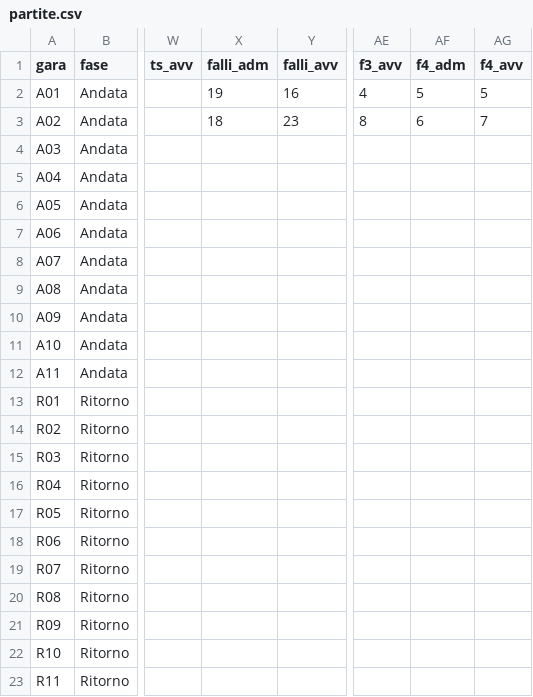
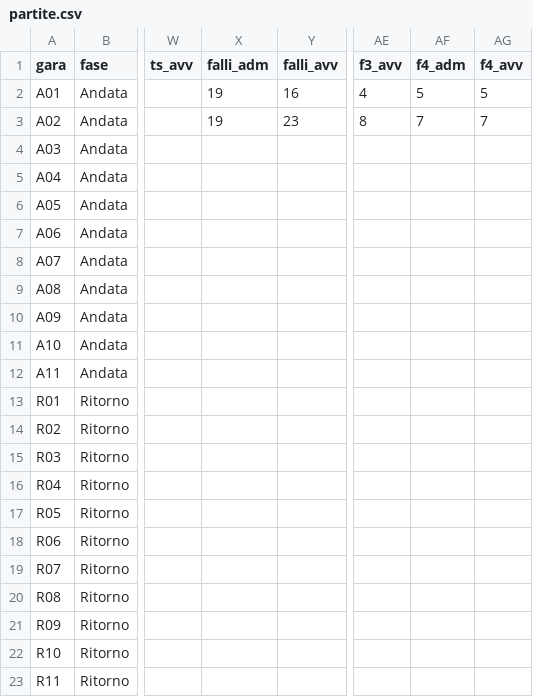
Before and after one commit to jbcknvnzw9-del/adm94-olympic-team-2026-27, a CSV file: data/partite.csv, drawn as a sheet; only a part is shown, gaps mark what is left out; the diff names each change by its address in the sheet, - before the commit and + after, or states it on an @@ line.

```diff
--- a/data/partite.csv
+++ b/data/partite.csv
-X3 (falli_adm): 18
+X3 (falli_adm): 19
-AF3 (f4_adm): 6
+AF3 (f4_adm): 7
```
Also changed, not shown: data/roster.csv, data/tabellini.csv, 2 other files.
